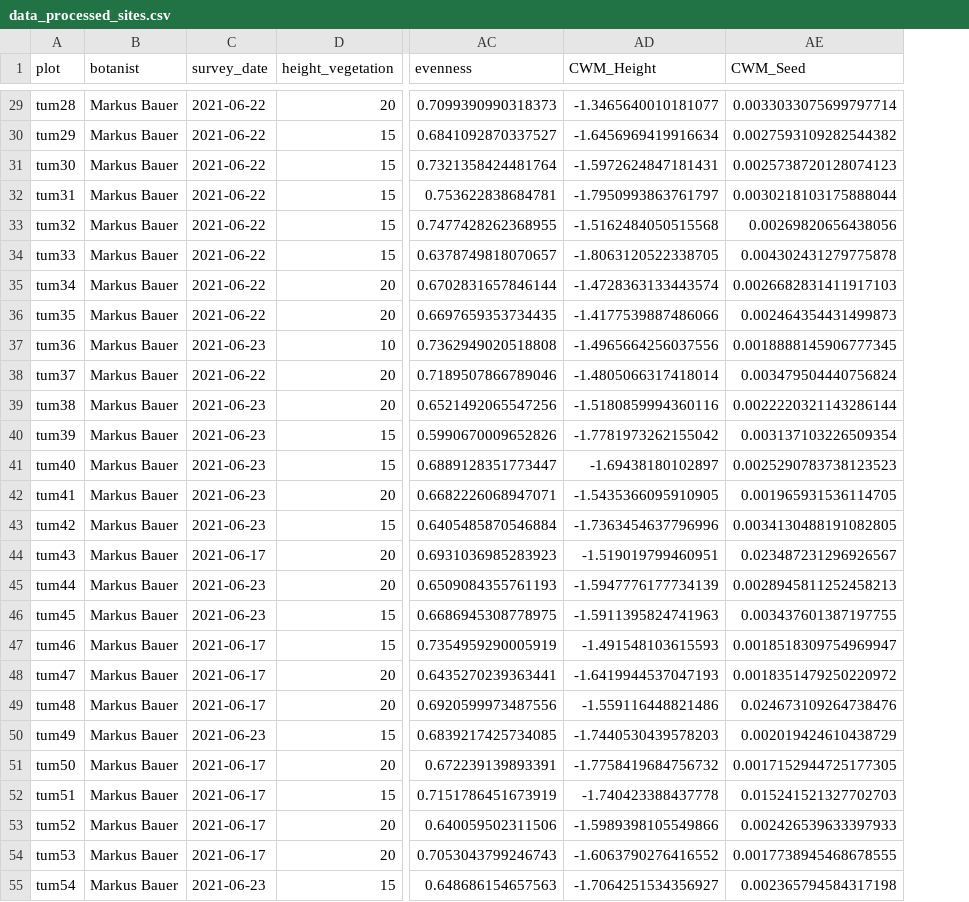
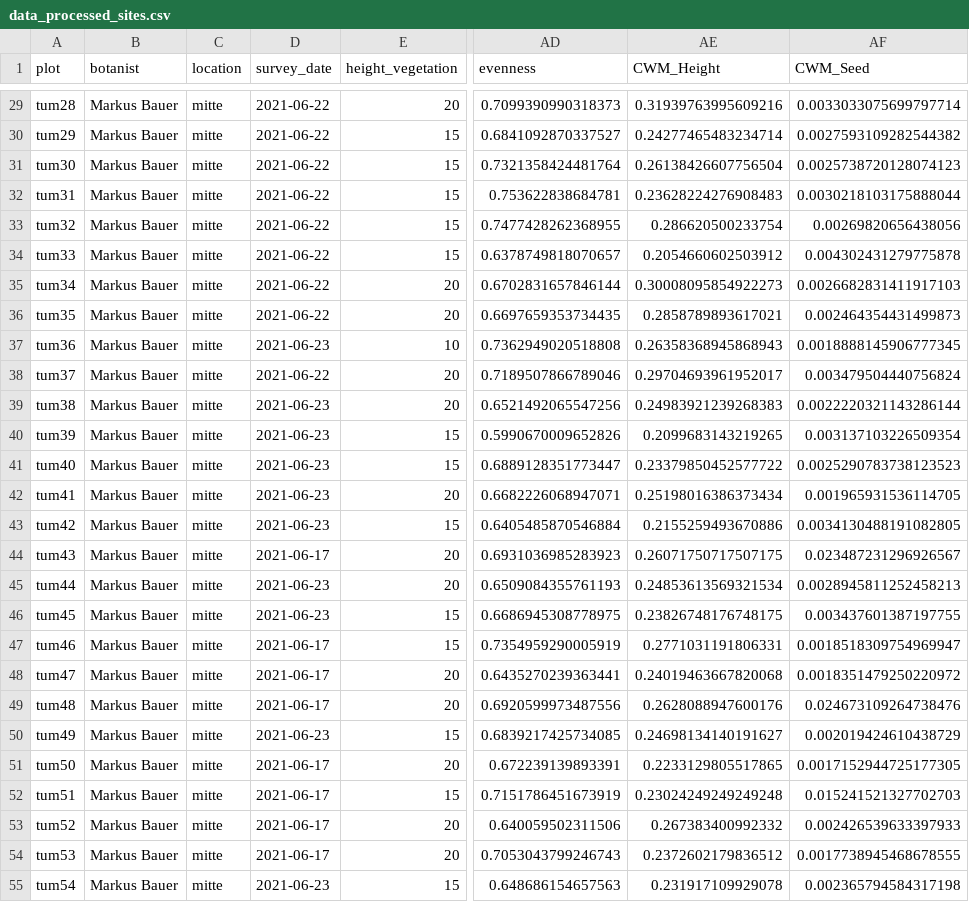
Before and after one commit to markus1bauer/2025_garchinger_heide_restoration, a CSV file: data/processed/data_processed_sites.csv, drawn as a sheet; only a part is shown, gaps mark what is left out; addresses are those after the commit; the diff covers the shown part only; the diff names each change by its address in the sheet, - before the commit and + after, or states it on an @@ line.

Commit message:
include location from raw data

```diff
--- a/data/processed/data_processed_sites.csv
+++ b/data/processed/data_processed_sites.csv
+column C (location), rows 29-55: all mitte
-AE29 (CWM_Height): -1.3465640010181077
+AE29 (CWM_Height): 0.31939763995609216
-AE30 (CWM_Height): -1.6456969419916634
+AE30 (CWM_Height): 0.24277465483234714
-AE31 (CWM_Height): -1.5972624847181431
+AE31 (CWM_Height): 0.26138426607756504
-AE32 (CWM_Height): -1.7950993863761797
+AE32 (CWM_Height): 0.23628224276908483
-AE33 (CWM_Height): -1.5162484050515568
+AE33 (CWM_Height): 0.286620500233754
-AE34 (CWM_Height): -1.8063120522338705
+AE34 (CWM_Height): 0.2054660602503912
-AE35 (CWM_Height): -1.4728363133443574
+AE35 (CWM_Height): 0.30008095854922273
-AE36 (CWM_Height): -1.4177539887486066
+AE36 (CWM_Height): 0.2858789893617021
-AE37 (CWM_Height): -1.4965664256037556
+AE37 (CWM_Height): 0.26358368945868943
-AE38 (CWM_Height): -1.4805066317418014
+AE38 (CWM_Height): 0.29704693961952017
-AE39 (CWM_Height): -1.5180859994360116
+AE39 (CWM_Height): 0.24983921239268383
-AE40 (CWM_Height): -1.7781973262155042
+AE40 (CWM_Height): 0.2099683143219265
-AE41 (CWM_Height): -1.69438180102897
+AE41 (CWM_Height): 0.23379850452577722
-AE42 (CWM_Height): -1.5435366095910905
+AE42 (CWM_Height): 0.25198016386373434
-AE43 (CWM_Height): -1.7363454637796996
+AE43 (CWM_Height): 0.2155259493670886
-AE44 (CWM_Height): -1.519019799460951
+AE44 (CWM_Height): 0.26071750717507175
-AE45 (CWM_Height): -1.5947776177734139
+AE45 (CWM_Height): 0.24853613569321534
-AE46 (CWM_Height): -1.5911395824741963
+AE46 (CWM_Height): 0.23826748176748175
-AE47 (CWM_Height): -1.491548103615593
+AE47 (CWM_Height): 0.2771031191806331
-AE48 (CWM_Height): -1.6419944537047193
+AE48 (CWM_Height): 0.24019463667820068
-AE49 (CWM_Height): -1.559116448821486
+AE49 (CWM_Height): 0.2628088947600176
-AE50 (CWM_Height): -1.7440530439578203
+AE50 (CWM_Height): 0.24698134140191627
-AE51 (CWM_Height): -1.7758419684756732
+AE51 (CWM_Height): 0.2233129805517865
-AE52 (CWM_Height): -1.740423388437778
+AE52 (CWM_Height): 0.23024249249249248
-AE53 (CWM_Height): -1.5989398105549866
+AE53 (CWM_Height): 0.267383400992332
-AE54 (CWM_Height): -1.6063790276416552
+AE54 (CWM_Height): 0.2372602179836512
-AE55 (CWM_Height): -1.7064251534356927
+AE55 (CWM_Height): 0.231917109929078
```
Also changed, not shown: 131 edited cells elsewhere in this file, 1 other file.
